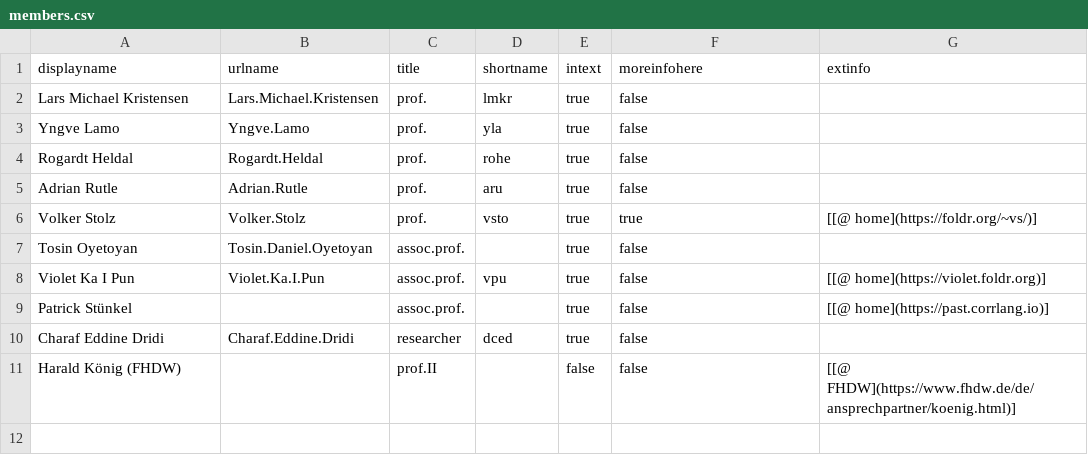
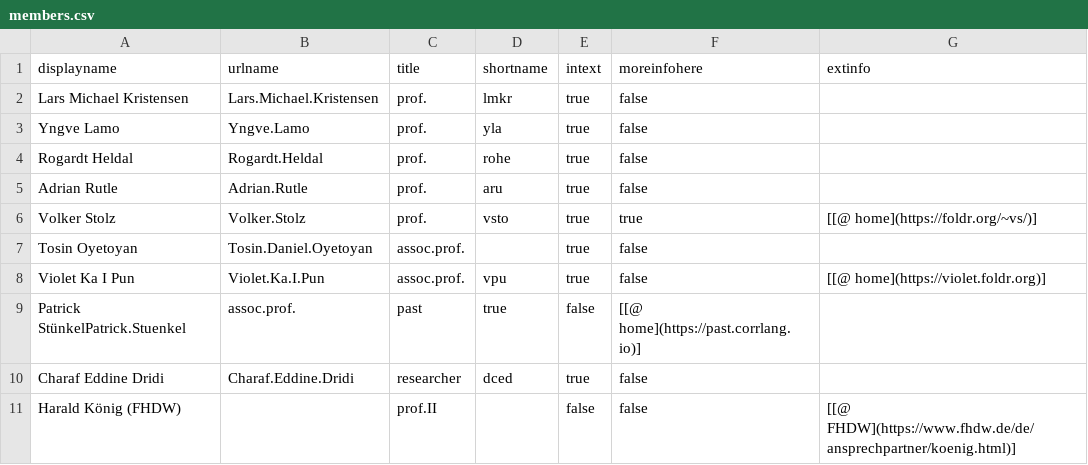
Before and after one commit to selabhvl/selabhvl.github.io, a CSV file: docs/_data/members.csv, drawn as a sheet.

Commit message:
fix patrick

```diff
--- a/docs/_data/members.csv
+++ b/docs/_data/members.csv
@@ -8,3 +8,3 @@ Tosin Oyetoyan,Tosin.Daniel.Oyetoyan,assoc.prof.,,true,false,
 Violet Ka I Pun,Violet.Ka.I.Pun,assoc.prof.,vpu,true,false,[[@ home](https://violet.foldr.org)]
-Patrick Stünkel,,assoc.prof.,,true,false,[[@ home](https://past.corrlang.io)]
+Patrick StünkelPatrick.Stuenkel,assoc.prof.,past,true,false,[[@ home](https://past.corrlang.io)]
 Charaf Eddine Dridi,Charaf.Eddine.Dridi,researcher,dced,true,false,
```
